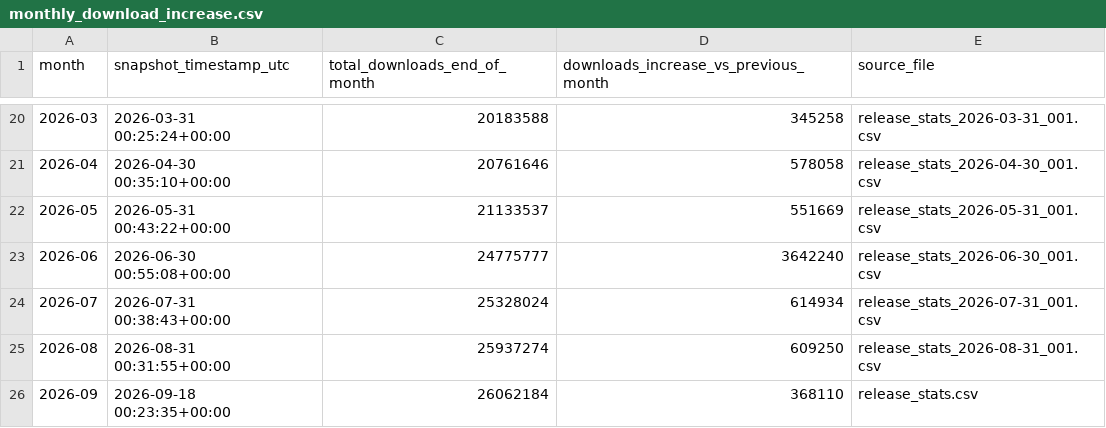
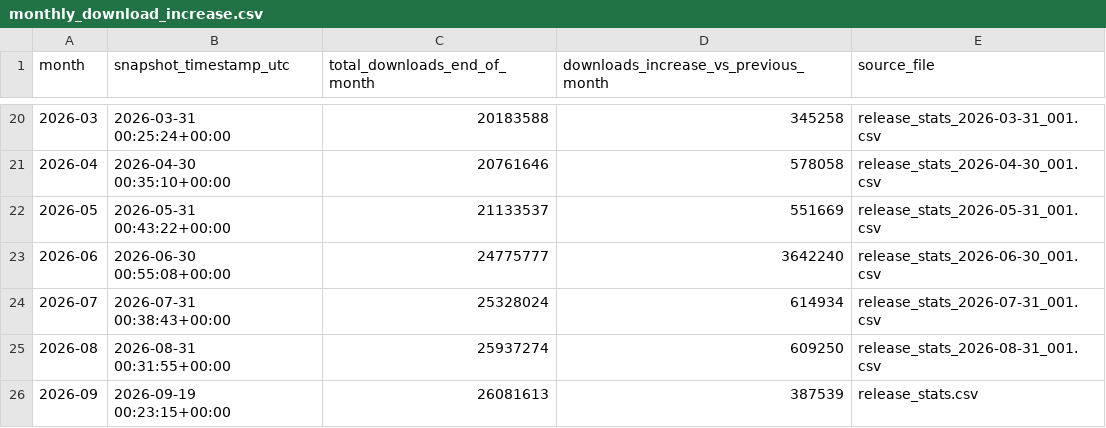
Before and after one commit to SAP/SapMachine-infrastructure, a CSV file: stats/monthly_download_increase.csv, drawn as a sheet; only a part is shown, gaps mark what is left out.

Commit message:
Add nightly snapshot for 2026-09-19 00:23:46

```diff
--- a/stats/monthly_download_increase.csv
+++ b/stats/monthly_download_increase.csv
@@ -25,2 +25,2 @@ month,snapshot_timestamp_utc,total_downloads_end_of_month,downloads_increase_vs_
 2026-08,2026-08-31 00:31:55+00:00,25937274,609250,release_stats_2026-08-31_001.csv
-2026-09,2026-09-18 00:23:35+00:00,26062184,368110,release_stats.csv
+2026-09,2026-09-19 00:23:15+00:00,26081613,387539,release_stats.csv
```
Also changed, not shown: 2 other files.
